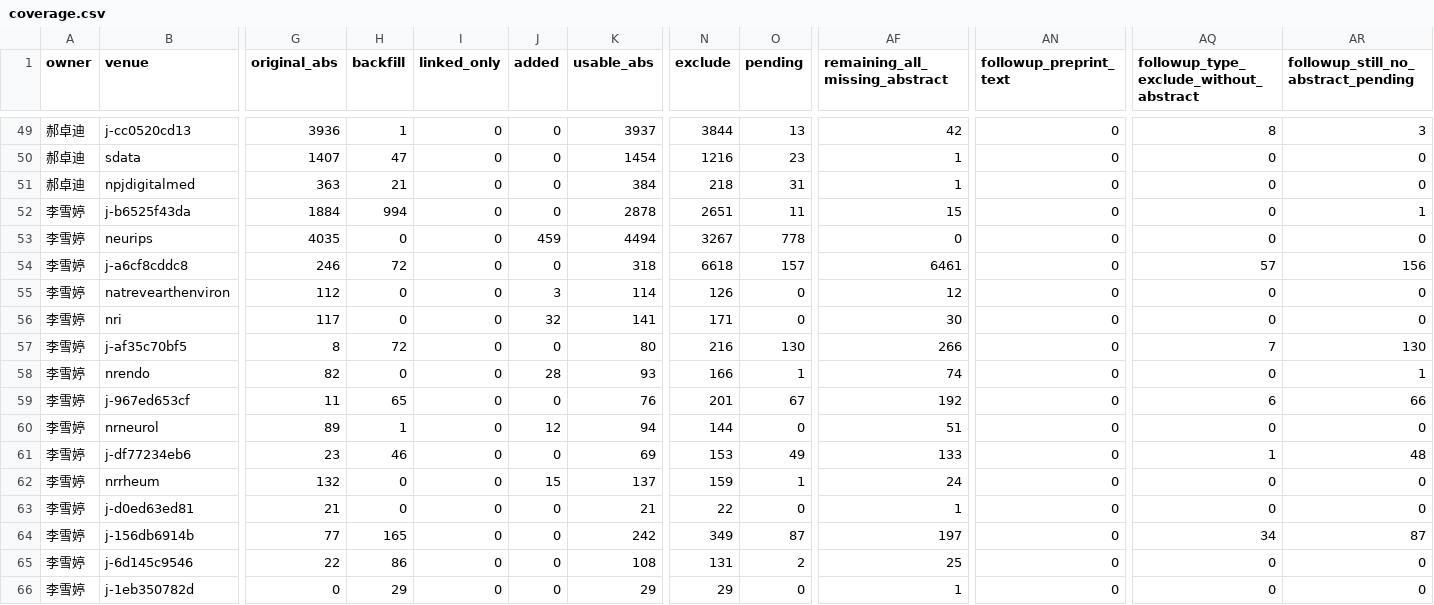
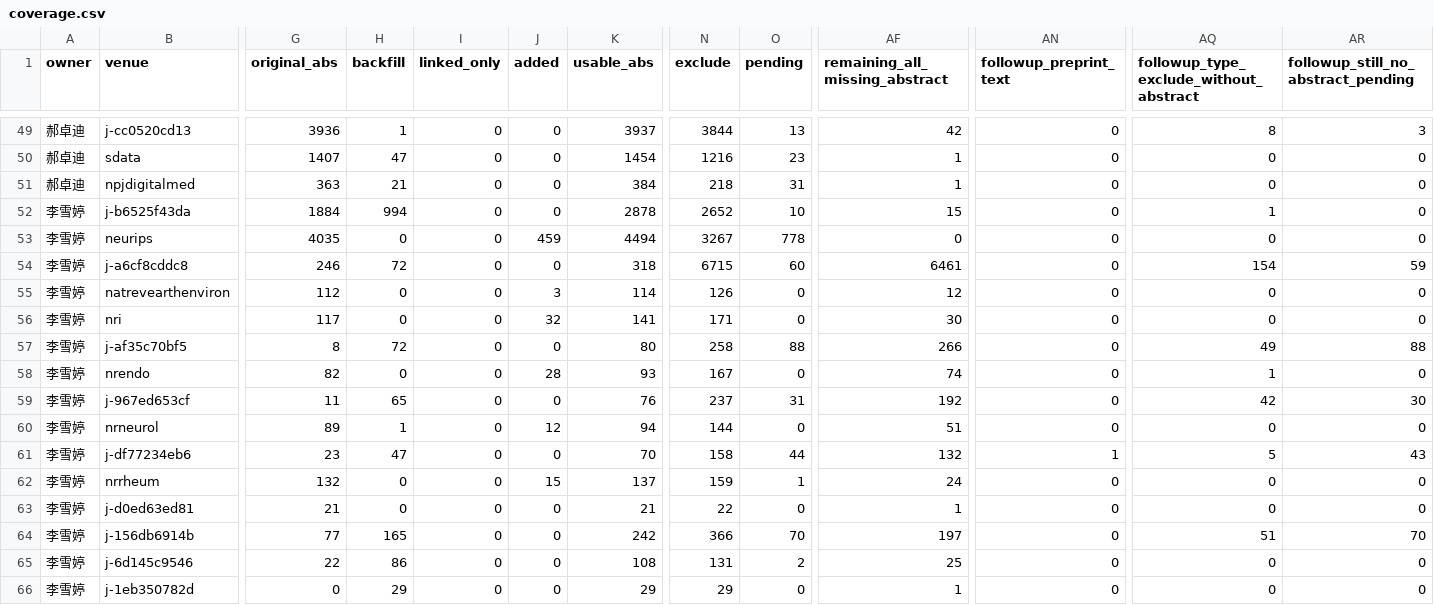
Before and after one commit to BUPT-AI4S/ai4s-crawler, a CSV file: reviews/2024/lixueting-haozhuodi/coverage.csv, drawn as a sheet; only a part is shown, gaps mark what is left out; the diff covers the shown part only; the diff names each change by its address in the sheet, - before the commit and + after, or states it on an @@ line.

```diff
--- a/reviews/2024/lixueting-haozhuodi/coverage.csv
+++ b/reviews/2024/lixueting-haozhuodi/coverage.csv
-N52 (exclude): 2651
+N52 (exclude): 2652
-O52 (pending): 11
+O52 (pending): 10
-AQ52: 0
+AQ52: 1
-AR52: 1
+AR52: 0
-N54 (exclude): 6618
+N54 (exclude): 6715
-O54 (pending): 157
+O54 (pending): 60
-AQ54: 57
+AQ54: 154
-AR54: 156
+AR54: 59
-N57 (exclude): 216
+N57 (exclude): 258
-O57 (pending): 130
+O57 (pending): 88
-AQ57: 7
+AQ57: 49
-AR57: 130
+AR57: 88
-N58 (exclude): 166
+N58 (exclude): 167
-O58 (pending): 1
+O58 (pending): 0
-AQ58: 0
+AQ58: 1
-AR58: 1
+AR58: 0
-N59 (exclude): 201
+N59 (exclude): 237
-O59 (pending): 67
+O59 (pending): 31
-AQ59: 6
+AQ59: 42
-AR59: 66
+AR59: 30
-H61 (backfill): 46
+H61 (backfill): 47
-K61 (usable_abs): 69
+K61 (usable_abs): 70
-N61 (exclude): 153
+N61 (exclude): 158
-O61 (pending): 49
+O61 (pending): 44
-AF61 (remaining_all_missing_abstract): 133
+AF61 (remaining_all_missing_abstract): 132
-AN61 (followup_preprint_text): 0
+AN61 (followup_preprint_text): 1
-AQ61: 1
+AQ61: 5
-AR61: 48
+AR61: 43
-N64 (exclude): 349
+N64 (exclude): 366
-O64 (pending): 87
+O64 (pending): 70
-AQ64: 34
+AQ64: 51
-AR64: 87
+AR64: 70
```
Also changed, not shown: 59 edited cells elsewhere in this file, 10 other files.
